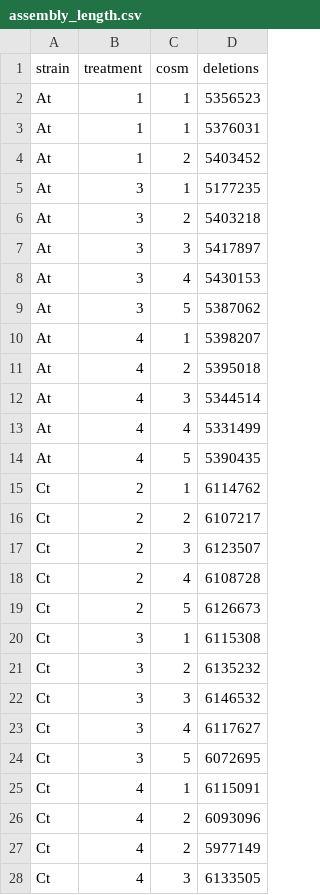
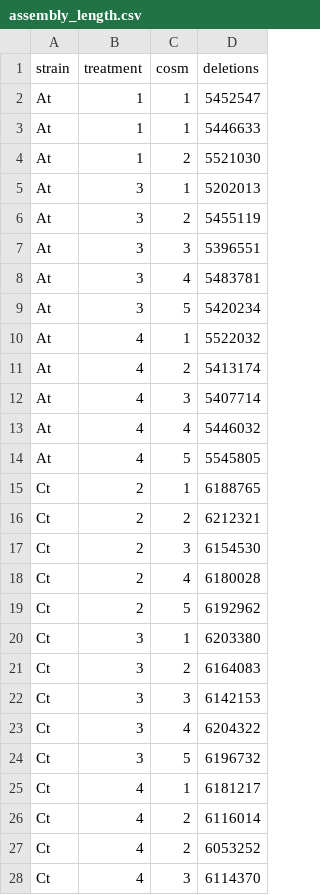
Before and after one commit to Mitri-lab/black_queen_hypothesis, a CSV file: variants/assembly_length.csv, drawn as a sheet; only a part is shown; the diff covers the shown part only.

Commit message:
added assembly length plots

```diff
--- a/variants/assembly_length.csv
+++ b/variants/assembly_length.csv
@@ -1,28 +1,28 @@
 strain,treatment,cosm,deletions
-At,1,1,5356523
-At,1,1,5376031
-At,1,2,5403452
-At,3,1,5177235
-At,3,2,5403218
-At,3,3,5417897
-At,3,4,5430153
-At,3,5,5387062
-At,4,1,5398207
-At,4,2,5395018
-At,4,3,5344514
-At,4,4,5331499
-At,4,5,5390435
-Ct,2,1,6114762
-Ct,2,2,6107217
-Ct,2,3,6123507
-Ct,2,4,6108728
-Ct,2,5,6126673
-Ct,3,1,6115308
-Ct,3,2,6135232
-Ct,3,3,6146532
-Ct,3,4,6117627
-Ct,3,5,6072695
-Ct,4,1,6115091
-Ct,4,2,6093096
-Ct,4,2,5977149
-Ct,4,3,6133505
+At,1,1,5452547
+At,1,1,5446633
+At,1,2,5521030
+At,3,1,5202013
+At,3,2,5455119
+At,3,3,5396551
+At,3,4,5483781
+At,3,5,5420234
+At,4,1,5522032
+At,4,2,5413174
+At,4,3,5407714
+At,4,4,5446032
+At,4,5,5545805
+Ct,2,1,6188765
+Ct,2,2,6212321
+Ct,2,3,6154530
+Ct,2,4,6180028
+Ct,2,5,6192962
+Ct,3,1,6203380
+Ct,3,2,6164083
+Ct,3,3,6142153
+Ct,3,4,6204322
+Ct,3,5,6196732
+Ct,4,1,6181217
+Ct,4,2,6116014
+Ct,4,2,6053252
+Ct,4,3,6114370
```
Also changed, not shown: 2 edited cells elsewhere in this file, 3 other files.
